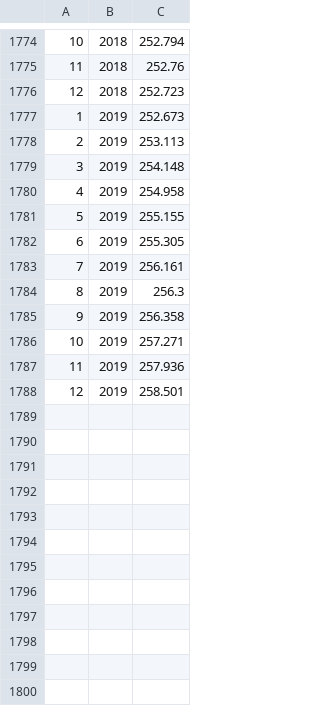
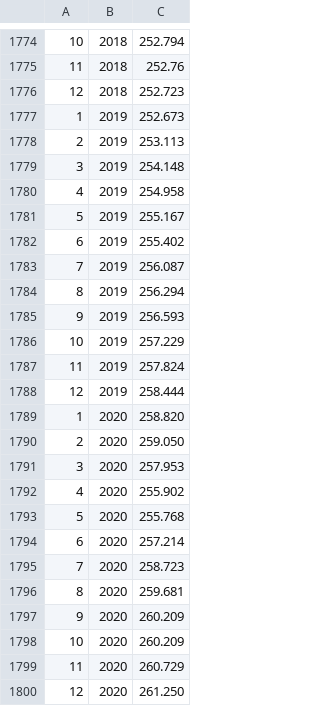
Before and after one commit to sylvandb/swr-calculator, a CSV file: stock-data/us_inflation.csv, drawn as a sheet; only a part is shown, gaps mark what is left out.

```diff
--- a/stock-data/us_inflation.csv
+++ b/stock-data/us_inflation.csv
@@ -1780,9 +1780,21 @@
 4,2019,254.958
-5,2019,255.155
-6,2019,255.305
-7,2019,256.161
-8,2019,256.3
-9,2019,256.358
-10,2019,257.271
-11,2019,257.936
-12,2019,258.501
+5,2019,255.167
+6,2019,255.402
+7,2019,256.087
+8,2019,256.294
+9,2019,256.593
+10,2019,257.229
+11,2019,257.824
+12,2019,258.444
+1,2020,258.820
+2,2020,259.050
+3,2020,257.953
+4,2020,255.902
+5,2020,255.768
+6,2020,257.214
+7,2020,258.723
+8,2020,259.681
+9,2020,260.209
+10,2020,260.209
+11,2020,260.729
+12,2020,261.250
```
Also changed, not shown: stock-data/us_bonds.csv, stock-data/us_stocks.csv.
